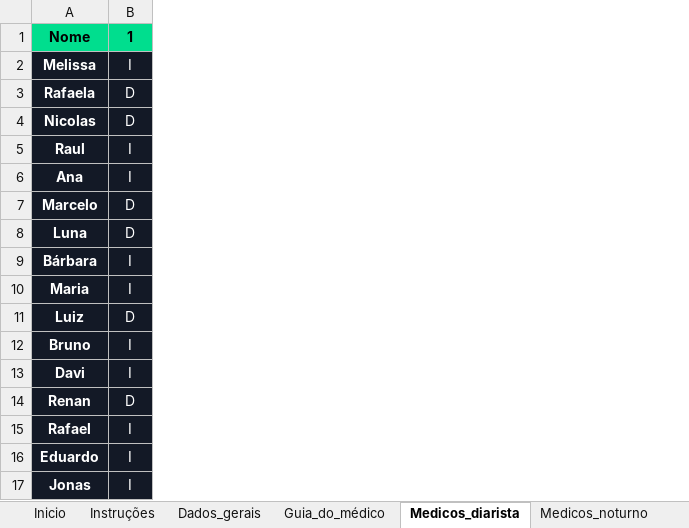
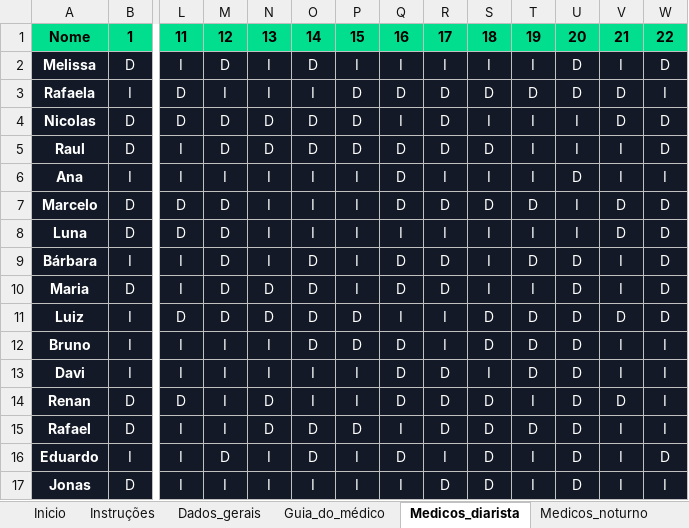
Before and after one commit to Marcelo-L-Valerio/Escala-Plantoes, an Excel workbook: escala_plantao.xlsx, sheet Medicos_diarista, drawn as a sheet; only a part is shown, gaps mark what is left out; values as stored, in another font and other column widths than the file's, no borders; charts and pictures and table styles not drawn; the diff covers the shown part only; the diff names each change by its address in the sheet, - before the commit and + after, or states it on an @@ line.

```diff
--- a/escala_plantao.xlsx (sheet Medicos_diarista)
+++ b/escala_plantao.xlsx (sheet Medicos_diarista)
+column L, rows 1-17: 11 | I | D | D | I | I | D | D | I | I | D | I | I | D | I | I | I
+column M, rows 1-17: 12 | D | I | D | D | I | D | D | D | D | D | I | I | I | I | D | I
+column N, rows 1-17: 13 | I | I | D | D | I | I | I | I | D | D | I | I | D | D | I | I
+column O, rows 1-17: 14 | D | I | D | D | I | I | I | D | D | D | D | I | I | D | D | I
+column P, rows 1-17: 15 | I | D | D | D | I | I | I | I | I | D | D | I | I | D | I | I
+column Q, rows 1-17: 16 | I | D | I | D | D | D | I | D | D | I | D | D | D | I | D | I
+column R, rows 1-17: 17 | I | D | D | D | I | D | I | D | D | I | I | D | D | D | I | D
+column S, rows 1-17: 18 | I | D | I | D | I | D | I | I | I | D | D | I | D | D | D | D
+column T, rows 1-17: 19 | I | D | I | I | I | D | I | D | I | D | D | D | I | D | I | I
+column U, rows 1-17: 20 | D | D | I | I | D | I | I | D | D | D | D | D | D | D | D | D
+column V, rows 1-17: 21 | I | D | D | I | I | D | D | I | I | D | I | I | D | I | I | I
+column W, rows 1-17: 22 | D | I | D | D | I | D | D | D | D | D | I | I | I | I | D | I
-B2: I
+B2: D
-B3: D
+B3: I
-B5: I
+B5: D
-B10: I
+B10: D
-B11: D
+B11: I
-B15: I
+B15: D
-B17: I
+B17: D
```
Also changed, not shown: 9 added columns and 8 edited cells elsewhere in this sheet, sheet Medicos_noturno, sheet Guia_do_médico, 8 other files.
